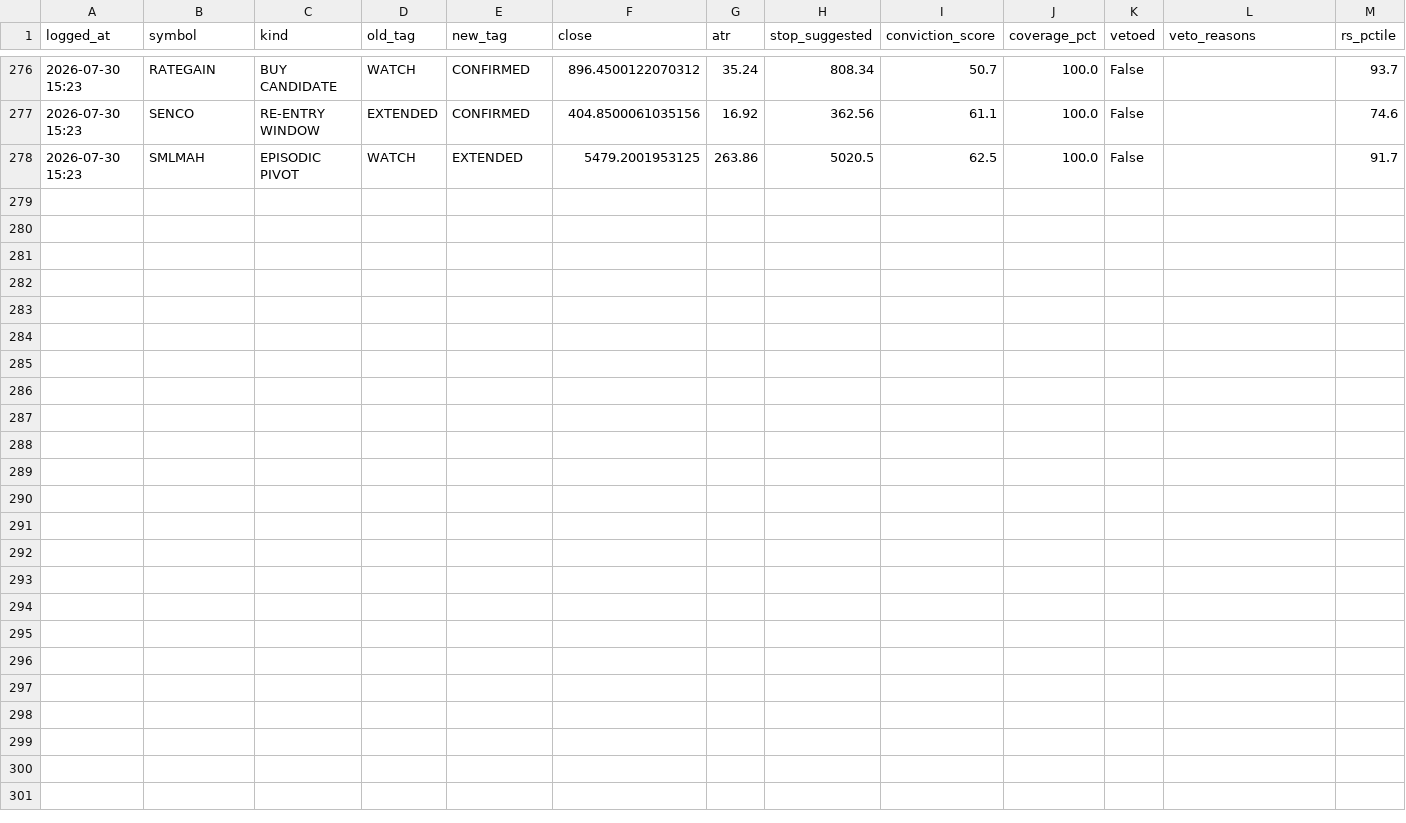
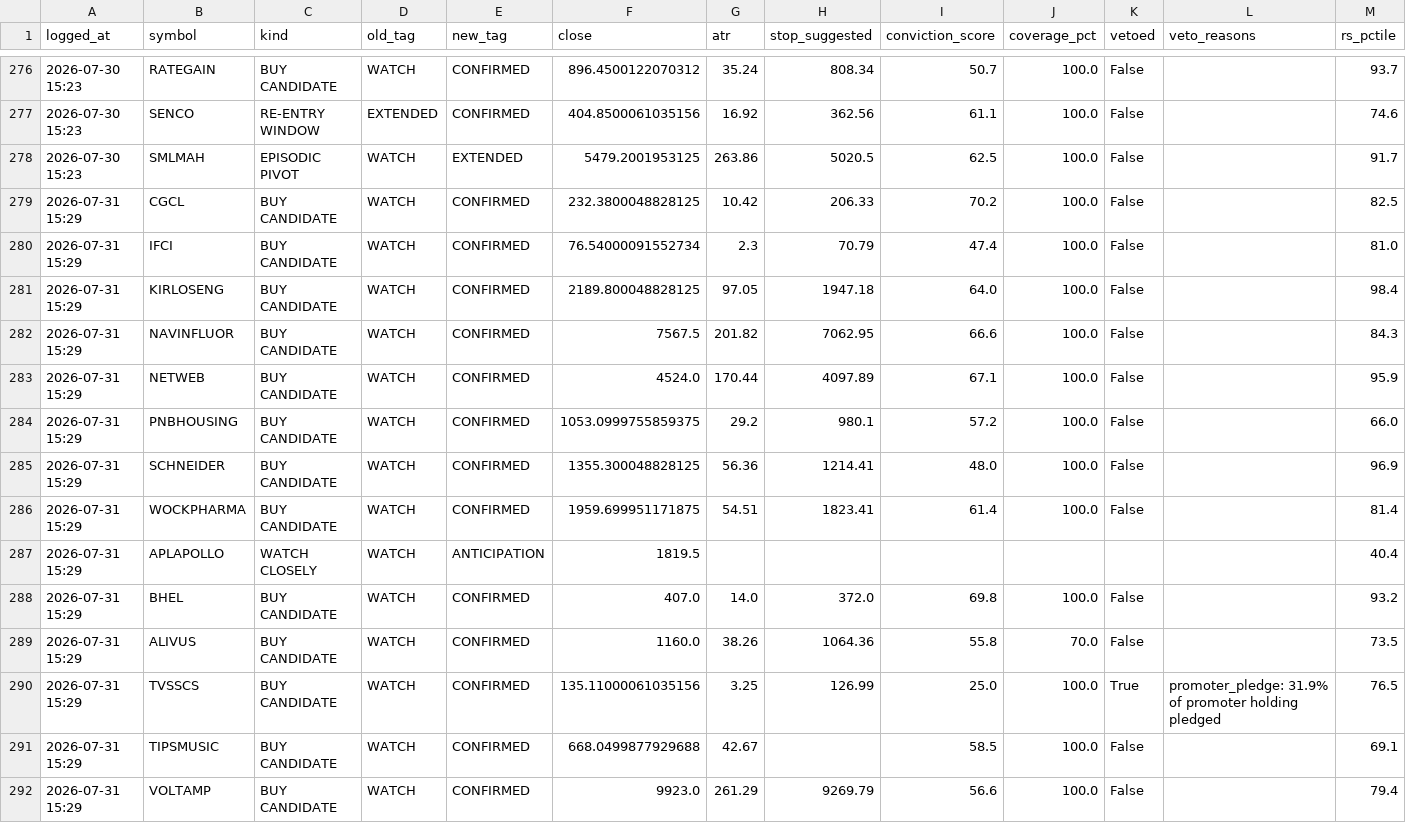
Before and after one commit to kartikeyaav/Golden-Stock, a CSV file: multibagger_screener/multibagger_screener/journal/signals_journal.csv, drawn as a sheet; only a part is shown, gaps mark what is left out; rows hold the shown columns only; the diff names each change by its address in the sheet, - before the commit and + after, or states it on an @@ line.

```diff
--- a/multibagger_screener/multibagger_screener/journal/signals_journal.csv
+++ b/multibagger_screener/multibagger_screener/journal/signals_journal.csv
+row 279: 2026-07-31 15:29 | CGCL | BUY CANDIDATE | WATCH | CONFIRMED | 232.3800048828125 | 10.42 | 206.33 | 70.2 | 100.0 | False |  | 82.5
+row 280: 2026-07-31 15:29 | IFCI | BUY CANDIDATE | WATCH | CONFIRMED | 76.54000091552734 | 2.3 | 70.79 | 47.4 | 100.0 | False |  | 81.0
+row 281: 2026-07-31 15:29 | KIRLOSENG | BUY CANDIDATE | WATCH | CONFIRMED | 2189.800048828125 | 97.05 | 1947.18 | 64.0 | 100.0 | False |  | 98.4
+row 282: 2026-07-31 15:29 | NAVINFLUOR | BUY CANDIDATE | WATCH | CONFIRMED | 7567.5 | 201.82 | 7062.95 | 66.6 | 100.0 | False |  | 84.3
+row 283: 2026-07-31 15:29 | NETWEB | BUY CANDIDATE | WATCH | CONFIRMED | 4524.0 | 170.44 | 4097.89 | 67.1 | 100.0 | False |  | 95.9
+row 284: 2026-07-31 15:29 | PNBHOUSING | BUY CANDIDATE | WATCH | CONFIRMED | 1053.0999755859375 | 29.2 | 980.1 | 57.2 | 100.0 | False |  | 66.0
+row 285: 2026-07-31 15:29 | SCHNEIDER | BUY CANDIDATE | WATCH | CONFIRMED | 1355.300048828125 | 56.36 | 1214.41 | 48.0 | 100.0 | False |  | 96.9
+row 286: 2026-07-31 15:29 | WOCKPHARMA | BUY CANDIDATE | WATCH | CONFIRMED | 1959.699951171875 | 54.51 | 1823.41 | 61.4 | 100.0 | False |  | 81.4
+row 287: 2026-07-31 15:29 | APLAPOLLO | WATCH CLOSELY | WATCH | ANTICIPATION | 1819.5 |  |  |  |  |  |  | 40.4
+row 288: 2026-07-31 15:29 | BHEL | BUY CANDIDATE | WATCH | CONFIRMED | 407.0 | 14.0 | 372.0 | 69.8 | 100.0 | False |  | 93.2
+row 289: 2026-07-31 15:29 | ALIVUS | BUY CANDIDATE | WATCH | CONFIRMED | 1160.0 | 38.26 | 1064.36 | 55.8 | 70.0 | False |  | 73.5
+row 290: 2026-07-31 15:29 | TVSSCS | BUY CANDIDATE | WATCH | CONFIRMED | 135.11000061035156 | 3.25 | 126.99 | 25.0 | 100.0 | True | promoter_pledge: 31.9% of promoter holding pledged | 76.5
+row 291: 2026-07-31 15:29 | TIPSMUSIC | BUY CANDIDATE | WATCH | CONFIRMED | 668.0499877929688 | 42.67 |  | 58.5 | 100.0 | False |  | 69.1
+row 292: 2026-07-31 15:29 | VOLTAMP | BUY CANDIDATE | WATCH | CONFIRMED | 9923.0 | 261.29 | 9269.79 | 56.6 | 100.0 | False |  | 79.4
```
Also changed, not shown: multibagger_screener/multibagger_screener/journal/entry_signals.csv, multibagger_screener/multibagger_screener/journal/journal_outcomes.csv, 15 other files.
